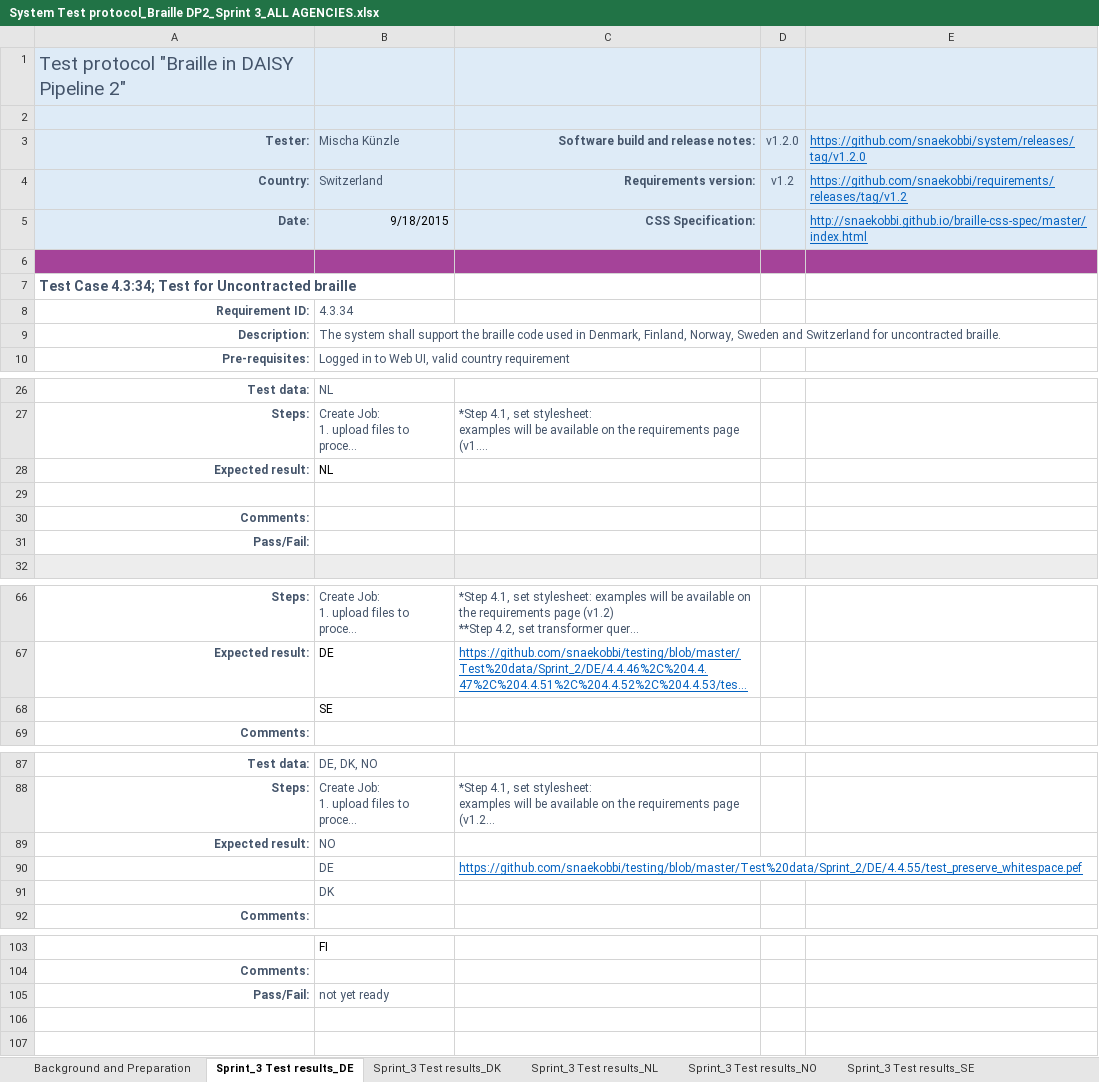
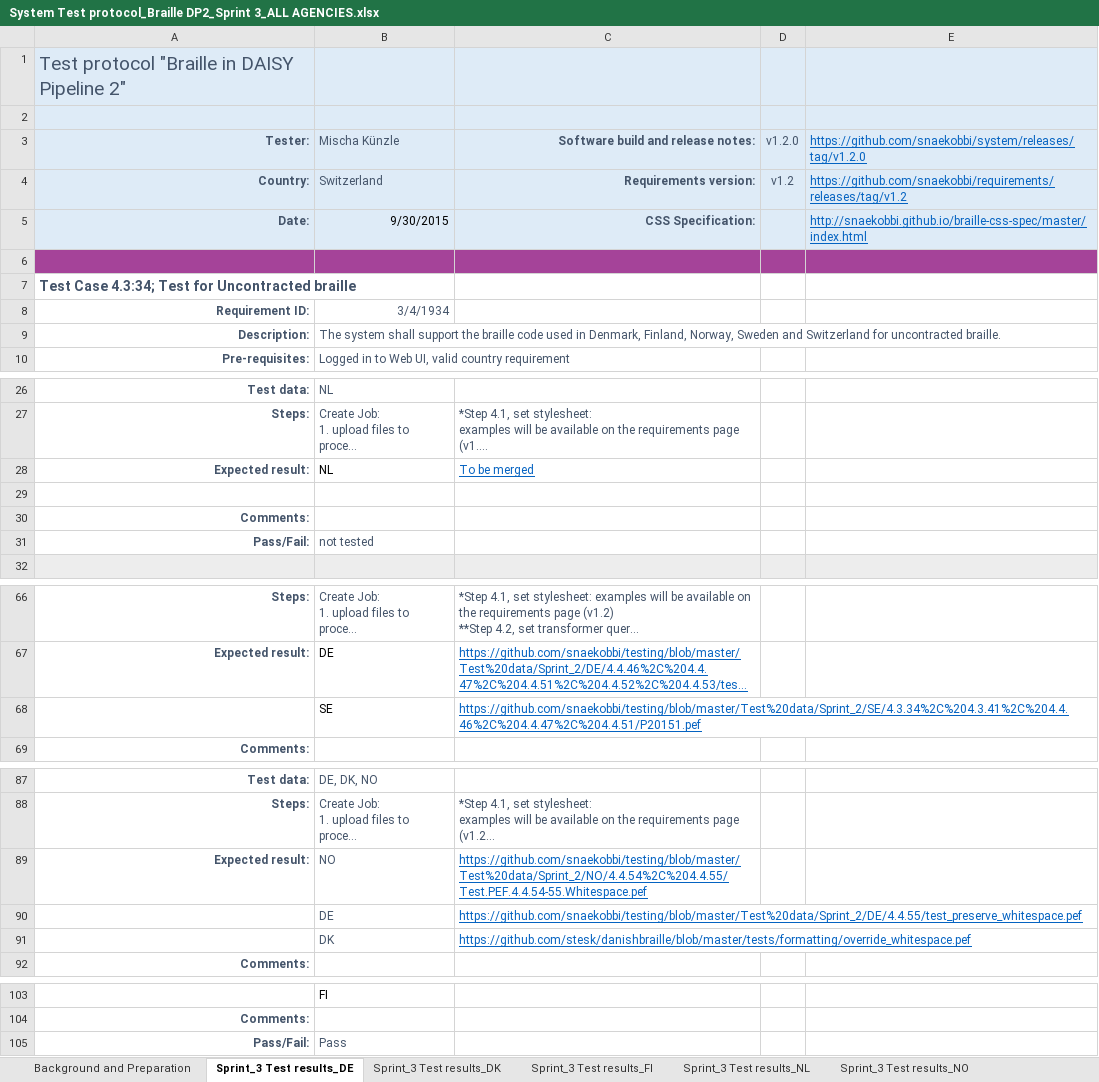
Before and after one commit to snaekobbi/testing, an Excel workbook: Test protocol/Sprint_3/All Agencies/System Test protocol_Braille DP2_Sprint 3_ALL AGENCIES.xlsx, sheet Sprint_3 Test results_DE, drawn as a sheet; only a part is shown, gaps mark what is left out; long unchanged cells end in …; values as stored, in another font and other column widths than the file's, no borders; the diff covers the shown part only; the diff names each change by its address in the sheet, - before the commit and + after, or states it on an @@ line.

Commit message:
Sprint_3

```diff
--- a/Test protocol/Sprint_3/All Agencies/System Test protocol_Braille DP2_Sprint 3_ALL AGENCIES.xlsx (sheet Sprint_3 Test results_DE)
+++ b/Test protocol/Sprint_3/All Agencies/System Test protocol_Braille DP2_Sprint 3_ALL AGENCIES.xlsx (sheet Sprint_3 Test results_DE)
-sheet tab: Sprint_3 Test results_SE
+sheet tab: Sprint_3 Test results_FI
-B5: 9/18/2015
+B5: 9/30/2015
-B8: 4.3.34
+B8: 3/4/1934
-C28: (empty)
+C28: To be merged
-B31: (empty)
+B31: not tested
-C68: (empty)
+C68: https://github.com/snaekobbi/testing/blob/master/Test%20data/Sprint_2/SE/4.3.34%2C%204.3.41%2C%204.4.46%2C%204.4.47%2C%204.4.51/P20151.pef
-C89: (empty)
+C89: https://github.com/snaekobbi/testing/blob/master/Test%20data/Sprint_2/NO/4.4.54%2C%204.4.55/Test.PEF.4.4.54-55.Whitespace.pef
-C91: (empty)
+C91: https://github.com/stesk/danishbraille/blob/master/tests/formatting/override_whitespace.pef
@@ row 105 moved to row 44: Pass/Fail: @@
@@ row 44 moved to row 105: Pass/Fail: @@
```
Also changed, not shown: 16 edited cells elsewhere in this sheet, sheet Sprint_3 Test results_DK, other sheet tabs, Test protocol/Sprint_3/DK/System Test protocol_Braille DP2_Sprint 3_DK.xlsx, 18 other files.
